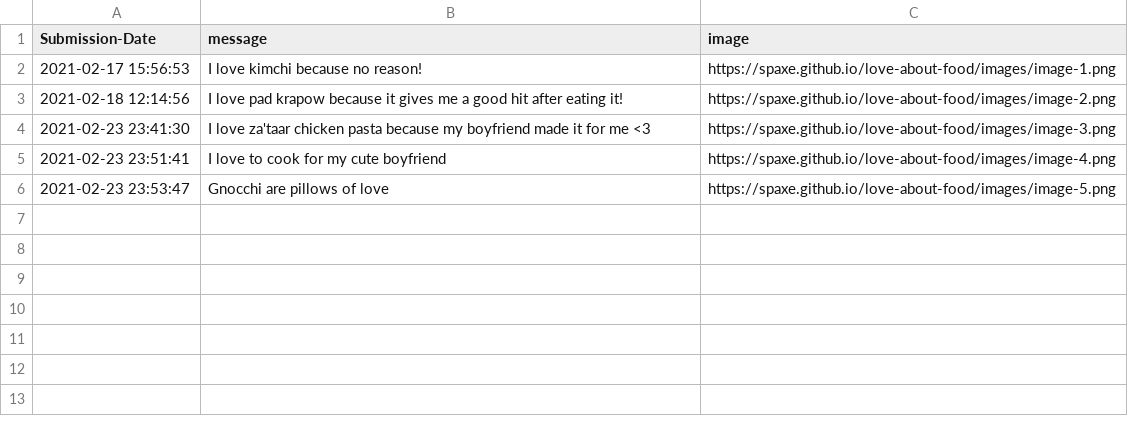
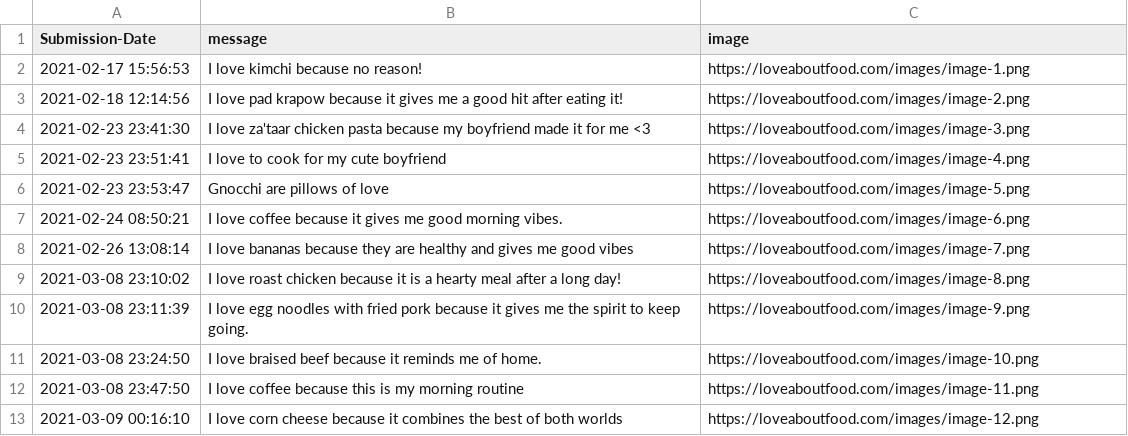
Before and after one commit to Spaxe/love-about-food, a CSV file: submissions.csv, drawn as a sheet.

Commit message:
added more food entries

```diff
--- a/submissions.csv
+++ b/submissions.csv
@@ -1,6 +1,13 @@
 Submission-Date,message,image
-"2021-02-17 15:56:53","I love kimchi because no reason!",https://spaxe.github.io/love-about-food/images/image-1.png
-"2021-02-18 12:14:56","I love pad krapow because it gives me a good hit after eating it!",https://spaxe.github.io/love-about-food/images/image-2.png
-"2021-02-23 23:41:30","I love za'taar chicken pasta because my boyfriend made it for me <3",https://spaxe.github.io/love-about-food/images/image-3.png
-"2021-02-23 23:51:41","I love to cook for my cute boyfriend",https://spaxe.github.io/love-about-food/images/image-4.png
-"2021-02-23 23:53:47","Gnocchi are pillows of love",https://spaxe.github.io/love-about-food/images/image-5.png
+"2021-02-17 15:56:53","I love kimchi because no reason!",https://loveaboutfood.com/images/image-1.png
+"2021-02-18 12:14:56","I love pad krapow because it gives me a good hit after eating it!",https://loveaboutfood.com/images/image-2.png
+"2021-02-23 23:41:30","I love za'taar chicken pasta because my boyfriend made it for me <3",https://loveaboutfood.com/images/image-3.png
+"2021-02-23 23:51:41","I love to cook for my cute boyfriend",https://loveaboutfood.com/images/image-4.png
+"2021-02-23 23:53:47","Gnocchi are pillows of love",https://loveaboutfood.com/images/image-5.png
+"2021-02-24 08:50:21","I love coffee because it gives me good morning vibes.",https://loveaboutfood.com/images/image-6.png
+"2021-02-26 13:08:14","I love bananas because they are healthy and gives me good vibes",https://loveaboutfood.com/images/image-7.png
+"2021-03-08 23:10:02","I love roast chicken because it is a hearty meal after a long day!",https://loveaboutfood.com/images/image-8.png
+"2021-03-08 23:11:39","I love egg noodles with fried pork because it gives me the spirit to keep going.",https://loveaboutfood.com/images/image-9.png
+"2021-03-08 23:24:50","I love braised beef because it reminds me of home.",https://loveaboutfood.com/images/image-10.png
+"2021-03-08 23:47:50","I love coffee because this is my morning routine",https://loveaboutfood.com/images/image-11.png
+"2021-03-09 00:16:10","I love corn cheese because it combines the best of both worlds",https://loveaboutfood.com/images/image-12.png
```
Also changed, not shown: 7 other files.
